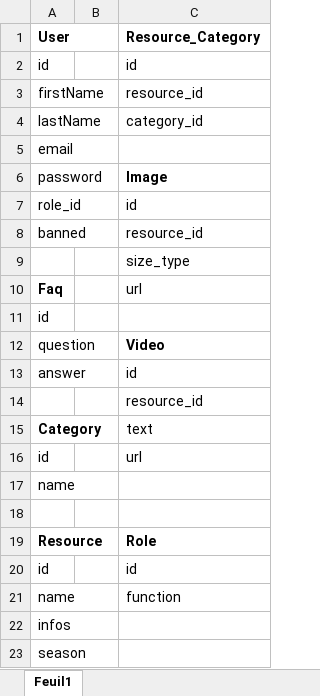
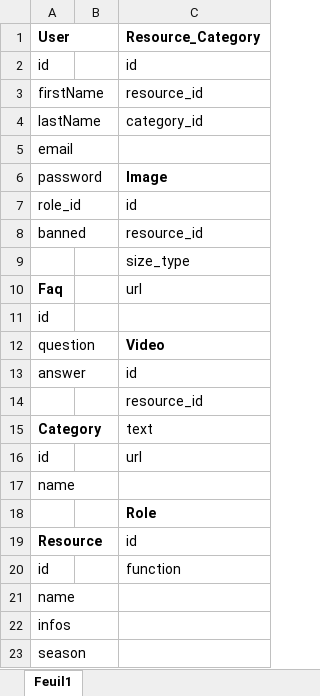
Before and after one commit to nicotro/NetflixClone, an Excel workbook: doc/Table_structure.xlsx, sheet Feuil1, drawn as a sheet; values as stored, in another font and other column widths than the file's, no borders; table styles not drawn; the diff names each change by its address in the sheet, - before the commit and + after, or states it on an @@ line.

```diff
--- a/doc/Table_structure.xlsx (sheet Feuil1)
+++ b/doc/Table_structure.xlsx (sheet Feuil1)
-C18 (Resource_Category): (empty)
+C18 (Resource_Category): Role
-C19 (Resource_Category): Role
+C19 (Resource_Category): id
-C19 bold: on
+C19 bold: off
-C20 (Resource_Category): id
+C20 (Resource_Category): function
-C21 (Resource_Category): function
+C21 (Resource_Category): (empty)
```
Also changed, not shown: 1 other file.
